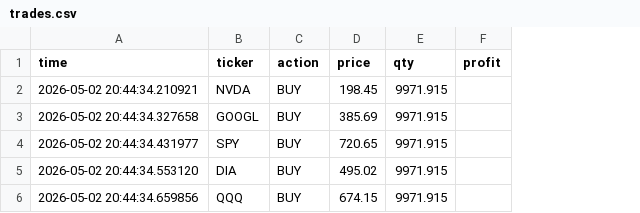
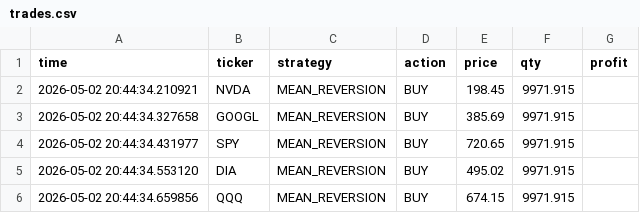
Before and after one commit to BigBarfEaterBBE/Alogithmic-Trading, a CSV file: trades.csv, drawn as a sheet; the diff names each change by its address in the sheet, - before the commit and + after, or states it on an @@ line.

Commit message:
5/2 9:13 PM Adding a second strategy to diversify my trading. I'm adding in pullback trend which is when the overall stock has been trending and buys in the temporary dip. the current limitation right now is that I can only hold one position per ticker so if mean reversion buys first, pull back trend can only sell or add in. I'll fix this later and it doesn't truly isolate capital for each strategy, which I will fix in the next change.

```diff
--- a/trades.csv
+++ b/trades.csv
+column C (strategy), rows 2-6: all MEAN_REVERSION
```
Also changed, not shown: 1 other file.
